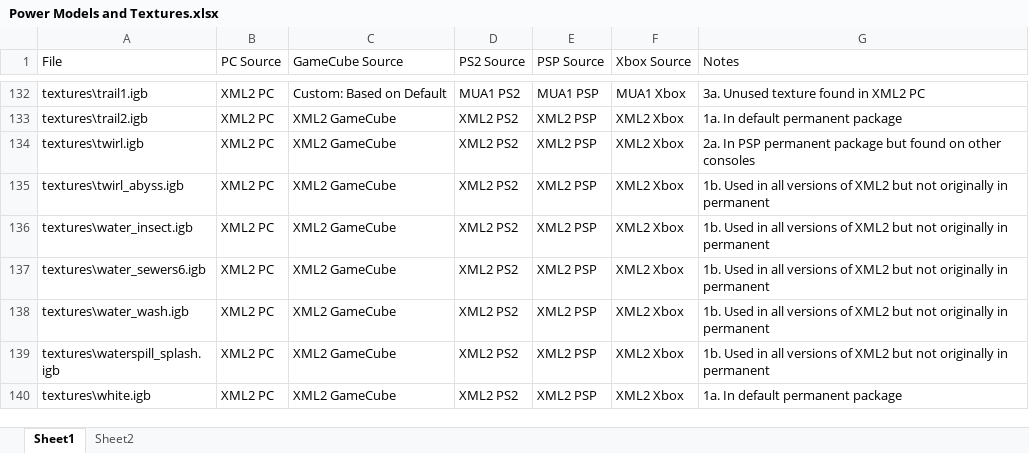
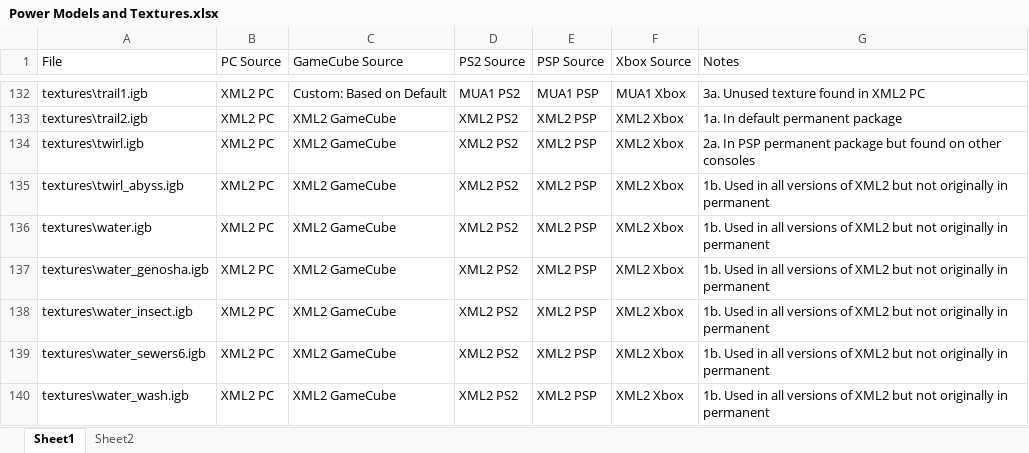
Before and after one commit to EthanReed517/XML2-Ultimate-Patch, an Excel workbook: 4. Menus/permanent/Power Models and Textures.xlsx, sheet Sheet1, drawn as a sheet; only a part is shown, gaps mark what is left out; the shorter side is filled out with more unchanged rows; values as stored, in another font and other column widths than the file's, no borders; conditional formats and table styles not drawn; the diff names each change by its address in the sheet, - before the commit and + after, or states it on an @@ line.

Commit message:
Update Power Models and Textures.xlsx

```diff
--- a/4. Menus/permanent/Power Models and Textures.xlsx (sheet Sheet1)
+++ b/4. Menus/permanent/Power Models and Textures.xlsx (sheet Sheet1)
+row 136: textures\water.igb | XML2 PC | XML2 GameCube | XML2 PS2 | XML2 PSP | XML2 Xbox | 1b. Used in all versions of XML2 but not originally in permanent
+row 137: textures\water_genosha.igb | XML2 PC | XML2 GameCube | XML2 PS2 | XML2 PSP | XML2 Xbox | 1b. Used in all versions of XML2 but not originally in permanent
```
